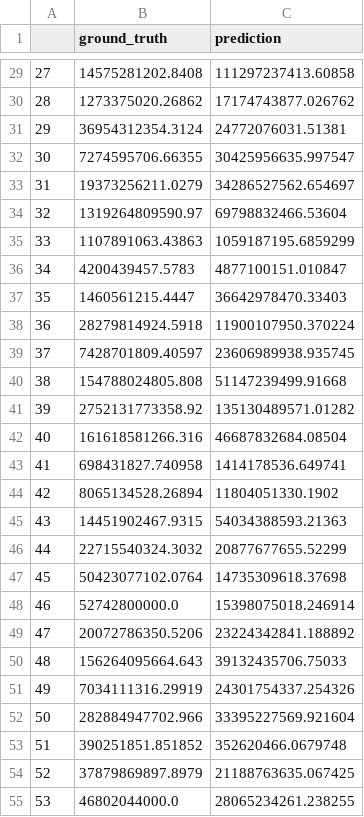
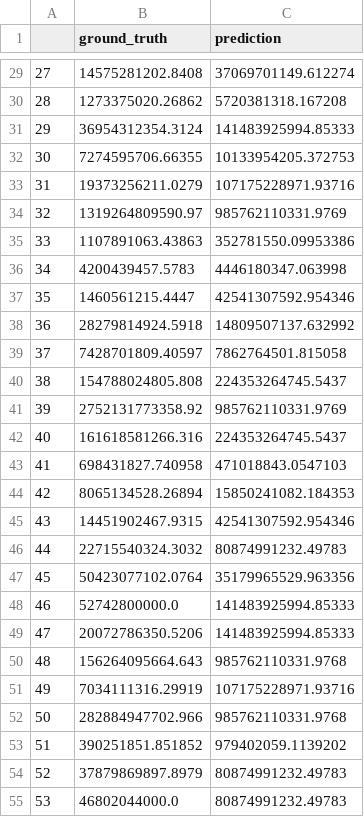
Before and after one commit to pboennig/gnns_for_gdp, a CSV file: results/prediction.csv, drawn as a sheet; only a part is shown, gaps mark what is left out; the diff covers the shown part only.

```diff
--- a/results/prediction.csv
+++ b/results/prediction.csv
@@ -29,27 +29,27 @@
-27,14575281202.8408,111297237413.60858
-28,1273375020.26862,17174743877.026762
-29,36954312354.3124,24772076031.51381
-30,7274595706.66355,30425956635.997547
-31,19373256211.0279,34286527562.654697
-32,1319264809590.97,69798832466.53604
-33,1107891063.43863,1059187195.6859299
-34,4200439457.5783,4877100151.010847
-35,1460561215.4447,36642978470.33403
-36,28279814924.5918,11900107950.370224
-37,7428701809.40597,23606989938.935745
-38,154788024805.808,51147239499.91668
-39,2752131773358.92,135130489571.01282
-40,161618581266.316,46687832684.08504
-41,698431827.740958,1414178536.649741
-42,8065134528.26894,11804051330.1902
-43,14451902467.9315,54034388593.21363
-44,22715540324.3032,20877677655.52299
-45,50423077102.0764,14735309618.37698
-46,52742800000.0,15398075018.246914
-47,20072786350.5206,23224342841.188892
-48,156264095664.643,39132435706.75033
-49,7034111316.29919,24301754337.254326
-50,282884947702.966,33395227569.921604
-51,390251851.851852,352620466.0679748
-52,37879869897.8979,21188763635.067425
-53,46802044000.0,28065234261.238255
+27,14575281202.8408,37069701149.612274
+28,1273375020.26862,5720381318.167208
+29,36954312354.3124,141483925994.85333
+30,7274595706.66355,10133954205.372753
+31,19373256211.0279,107175228971.93716
+32,1319264809590.97,985762110331.9769
+33,1107891063.43863,352781550.09953386
+34,4200439457.5783,4446180347.063998
+35,1460561215.4447,42541307592.954346
+36,28279814924.5918,14809507137.632992
+37,7428701809.40597,7862764501.815058
+38,154788024805.808,224353264745.5437
+39,2752131773358.92,985762110331.9769
+40,161618581266.316,224353264745.5437
+41,698431827.740958,471018843.0547103
+42,8065134528.26894,15850241082.184353
+43,14451902467.9315,42541307592.954346
+44,22715540324.3032,80874991232.49783
+45,50423077102.0764,35179965529.963356
+46,52742800000.0,141483925994.85333
+47,20072786350.5206,141483925994.85333
+48,156264095664.643,985762110331.9768
+49,7034111316.29919,107175228971.93716
+50,282884947702.966,985762110331.9768
+51,390251851.851852,979402059.1139202
+52,37879869897.8979,80874991232.49783
+53,46802044000.0,80874991232.49783
```
Also changed, not shown: 162 edited cells elsewhere in this file, 4 other files.
